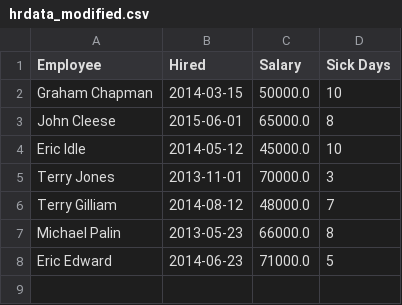
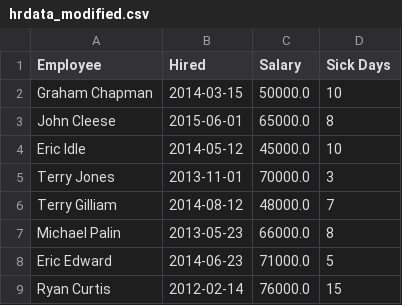
Before and after one commit to Colin-Vinson/pythonCSV, a CSV file: hrdata_modified.csv, drawn as a sheet; the diff names each change by its address in the sheet, - before the commit and + after, or states it on an @@ line.

```diff
--- a/hrdata_modified.csv
+++ b/hrdata_modified.csv
+row 9: Ryan Curtis | 2012-02-14 | 76000.0 | 15
```
Also changed, not shown: 1 other file.
